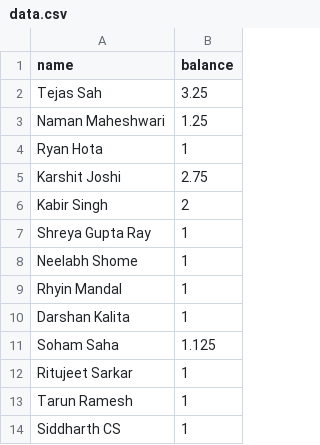
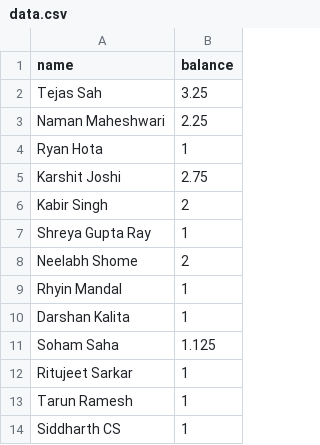
Before and after one commit to TheArjunAgarwal/markov-bank, a CSV file: data.csv, drawn as a sheet.

```diff
--- a/data.csv
+++ b/data.csv
@@ -2,3 +2,3 @@ name,balance
 Tejas Sah,3.25
-Naman Maheshwari,1.25
+Naman Maheshwari,2.25
 Ryan Hota,1
@@ -7,3 +7,3 @@ Kabir Singh, 2
 Shreya Gupta Ray,1
-Neelabh Shome,1
+Neelabh Shome,2
 Rhyin Mandal, 1
```
Also changed, not shown: 1 other file.
